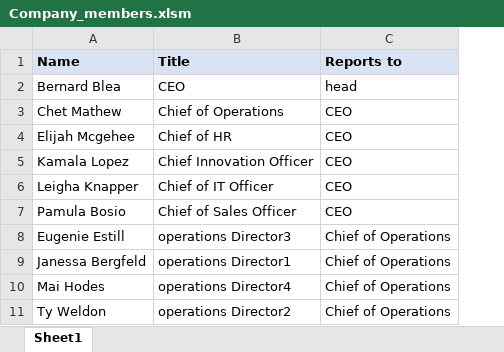
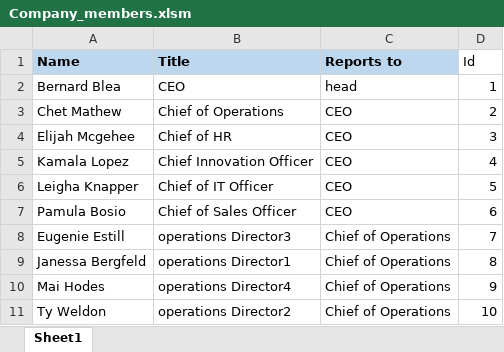
Before and after one commit to Jmo5896/Company-Chart, an Excel workbook: Company_members.xlsm, sheet Sheet1, drawn as a sheet; only a part is shown; values as stored, in another font and other column widths than the file's, no borders; charts and pictures not drawn; the diff names each change by its address in the sheet, - before the commit and + after, or states it on an @@ line.

Commit message:
populate id works and the reset works as well, all thats left is pid

```diff
--- a/Company_members.xlsm (sheet Sheet1)
+++ b/Company_members.xlsm (sheet Sheet1)
+column D (Id), rows 2-11: 1 | 2 | 3 | 4 | 5 | 6 | 7 | 8 | 9 | 10
-A1:C1 fill: #DAE3F3
+A1:C1 fill: #BDD7EE
```
Also changed, not shown: charts or pictures.
